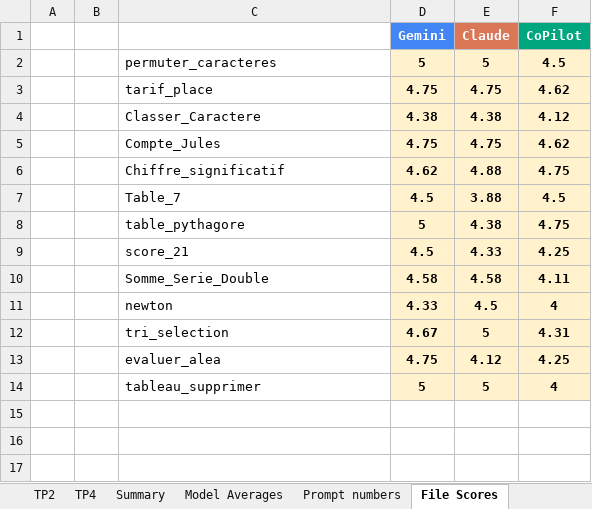
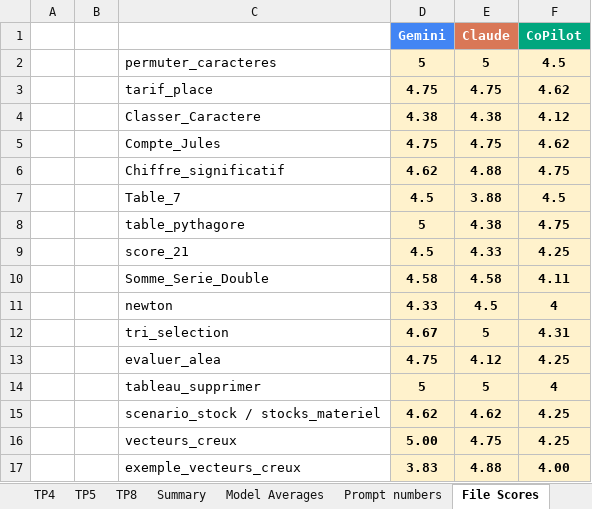
Before and after one commit to cern3d/Stage_N7_PIM, an Excel workbook: AI_Scores.xlsx, sheet File Scores, drawn as a sheet; values as stored, in another font and other column widths than the file's, no borders; charts and pictures not drawn; the diff names each change by its address in the sheet, - before the commit and + after, or states it on an @@ line.

Commit message:
Update AI_Scores

```diff
--- a/AI_Scores.xlsx (sheet File Scores)
+++ b/AI_Scores.xlsx (sheet File Scores)
+sheet tab: TP5
+sheet tab: TP8
+row 15:  |  | scenario_stock / stocks_materiel | 4.62 | 4.62 | 4.25
+row 16:  |  | vecteurs_creux | 5.00 | 4.75 | 4.25
+row 17:  |  | exemple_vecteurs_creux | 3.83 | 4.88 | 4.00
```
Also changed, not shown: sheet Summary, sheet Model Averages, sheet Prompt numbers, charts or pictures, 1 other file.
